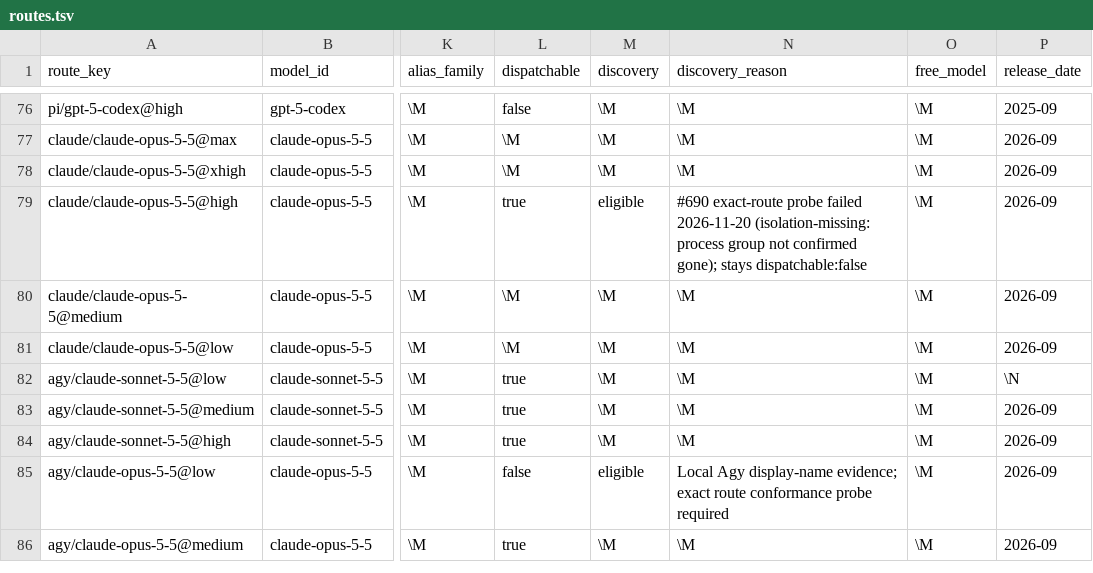
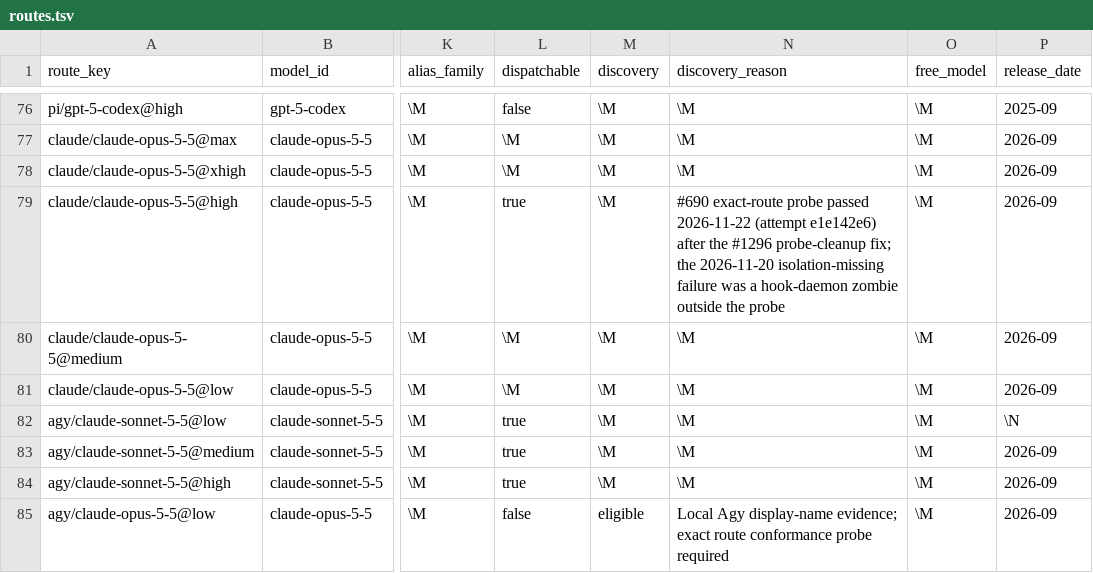
Before and after one commit to Hikari9/auto-office, a TSV file: catalog/routes.tsv, drawn as a sheet; only a part is shown, gaps mark what is left out; the shorter side is filled out with more unchanged rows; the diff names each change by its address in the sheet, - before the commit and + after, or states it on an @@ line.

```diff
--- a/catalog/routes.tsv
+++ b/catalog/routes.tsv
-M79 (discovery): eligible
+M79 (discovery): \M
-N79 (discovery_reason): …exact-route probe failed 2026-11-20 (isolation-missing: process group not confirmed gone); stays dispatchable:false
+N79 (discovery_reason): …exact-route probe passed 2026-11-22 (attempt e1e142e6) after the #1296 probe-cleanup fix; the 2026-11-20 isolation-missing failure was a hook-daemon zombie outside the probe
```
Also changed, not shown: plugin-dist/catalog/routes.tsv, 2 other files.
